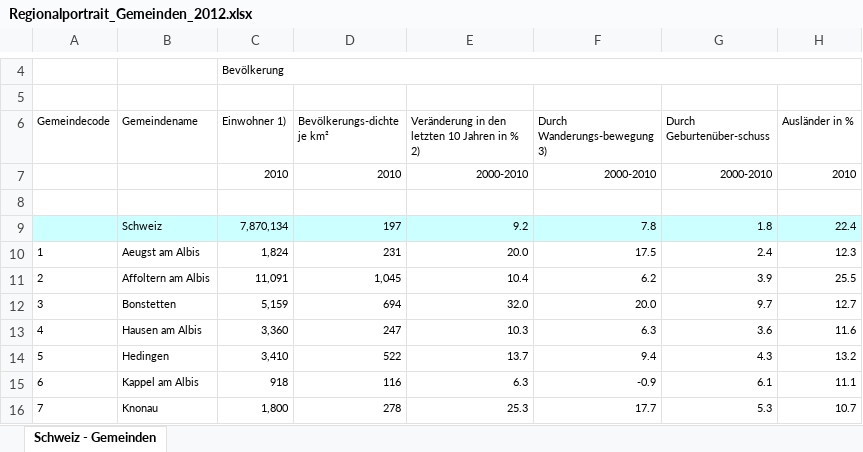
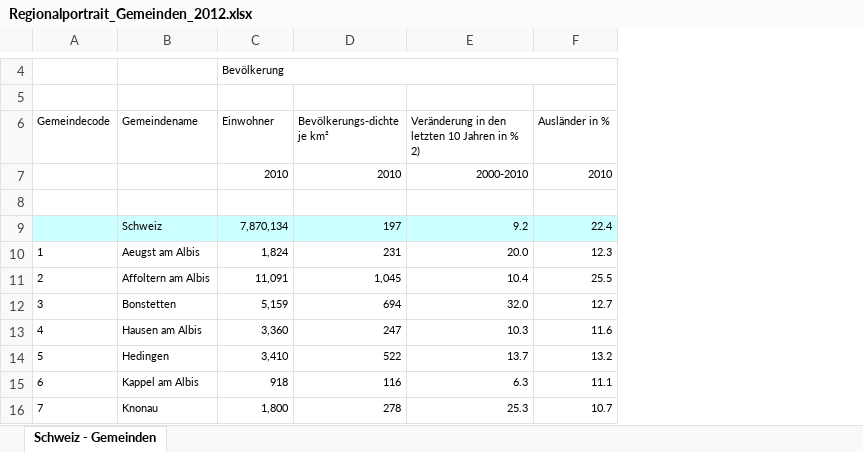
Before and after one commit to LauraZell/seco, an Excel workbook: 01_daten/daten/gemeinde_daten/Regionalportrait_Gemeinden_2012.xlsx, sheet Schweiz - Gemeinden, drawn as a sheet; only a part is shown, gaps mark what is left out; values as stored, in another font and other column widths than the file's, no borders; the diff names each change by its address in the sheet, - before the commit and + after, or states it on an @@ line.

```diff
--- a/01_daten/daten/gemeinde_daten/Regionalportrait_Gemeinden_2012.xlsx (sheet Schweiz - Gemeinden)
+++ b/01_daten/daten/gemeinde_daten/Regionalportrait_Gemeinden_2012.xlsx (sheet Schweiz - Gemeinden)
-column F (Durch Wanderungs-bewegung 3)), rows 7-16: 2000-2010 |  | 7.8 | 17.5 | 6.2 | 20.0 | 6.3 | 9.4 | -0.9 | 17.7
-column G (Durch Geburtenüber-schuss), rows 7-16: 2000-2010 |  | 1.8 | 2.4 | 3.9 | 9.7 | 3.6 | 4.3 | 6.1 | 5.3
-C6: Einwohner 1)
+C6: Einwohner
```
Also changed, not shown: 01_daten/daten/gemeinde_daten/Regionalportrait_Gemeinden_2013.xlsx, 01_daten/daten/gemeinde_daten/Regionalportrait_Gemeinden_2014.xlsx, 17 other files.
